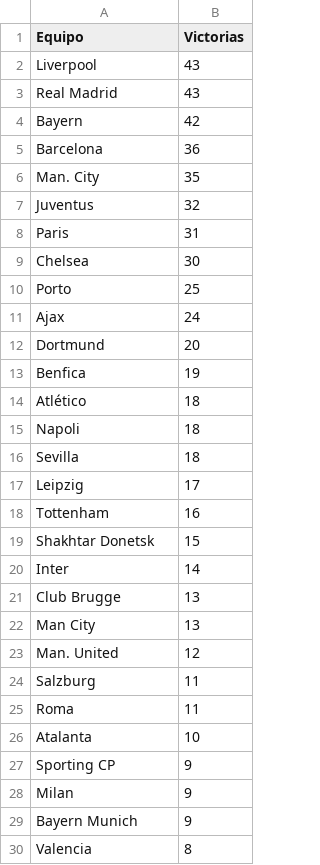
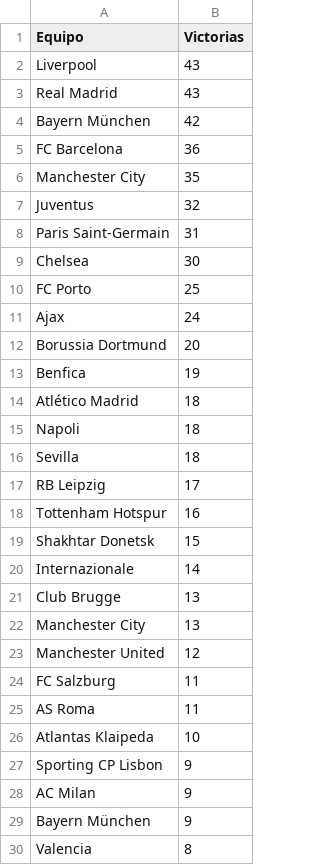
Before and after one commit to PdEXavierMY/Champions, a CSV file: data/victorias.csv, drawn as a sheet; only a part is shown; the diff covers the shown part only.

```diff
--- a/data/victorias.csv
+++ b/data/victorias.csv
@@ -3,28 +3,28 @@ Liverpool,43
 Real Madrid,43
-Bayern,42
-Barcelona,36
-Man. City,35
+Bayern München,42
+FC Barcelona,36
+Manchester City,35
 Juventus,32
-Paris,31
+Paris Saint-Germain,31
 Chelsea,30
-Porto,25
+FC Porto,25
 Ajax,24
-Dortmund,20
+Borussia Dortmund,20
 Benfica,19
-Atlético,18
+Atlético Madrid,18
 Napoli,18
 Sevilla,18
-Leipzig,17
-Tottenham,16
+RB Leipzig,17
+Tottenham Hotspur,16
 Shakhtar Donetsk,15
-Inter,14
+Internazionale,14
 Club Brugge,13
-Man City,13
-Man. United,12
-Salzburg,11
-Roma,11
-Atalanta,10
-Sporting CP,9
-Milan,9
-Bayern Munich,9
+Manchester City,13
+Manchester United,12
+FC Salzburg,11
+AS Roma,11
+Atlantas Klaipeda,10
+Sporting CP Lisbon,9
+AC Milan,9
+Bayern München,9
 Valencia,8
```
Also changed, not shown: 24 edited cells elsewhere in this file, data/champions_wins.csv, 3 other files.
